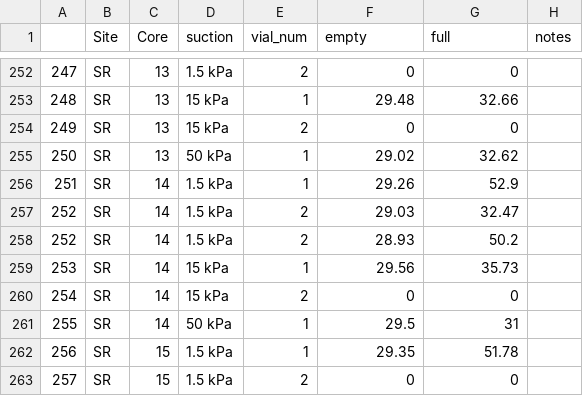
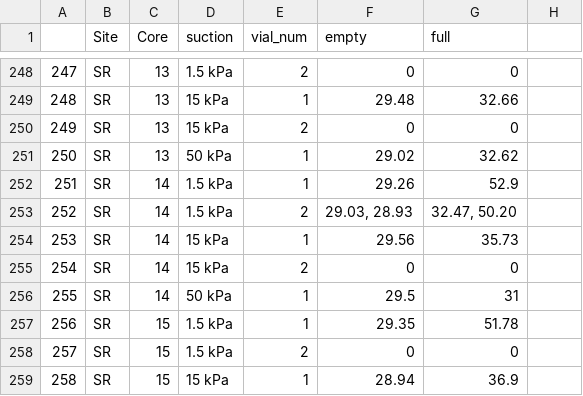
Before and after one commit to kaizadp/TES_3Soils_2021, a CSV file: processed/porewater_subset.csv, drawn as a sheet; only a part is shown, gaps mark what is left out; the shorter side is filled out with more unchanged rows; the diff covers the shown part only.

```diff
--- a/processed/porewater_subset.csv
+++ b/processed/porewater_subset.csv
@@ -1 +1 @@
-,Site,Core,suction,vial_num,empty,full,notes
+"","Site","Core","suction","vial_num","empty","full"
@@ -257,2 +253 @@
-252,SR,14,1.5 kPa,2,29.03,32.47,
-252,SR,14,1.5 kPa,2,28.93,50.2,
+"252","SR",14,"1.5 kPa","2","29.03, 28.93","32.47, 50.20"
```
Also changed, not shown: 5 removed rows and 9 edited cells elsewhere in this file, processed/wsoc_pore_summary.csv, 11 other files.
